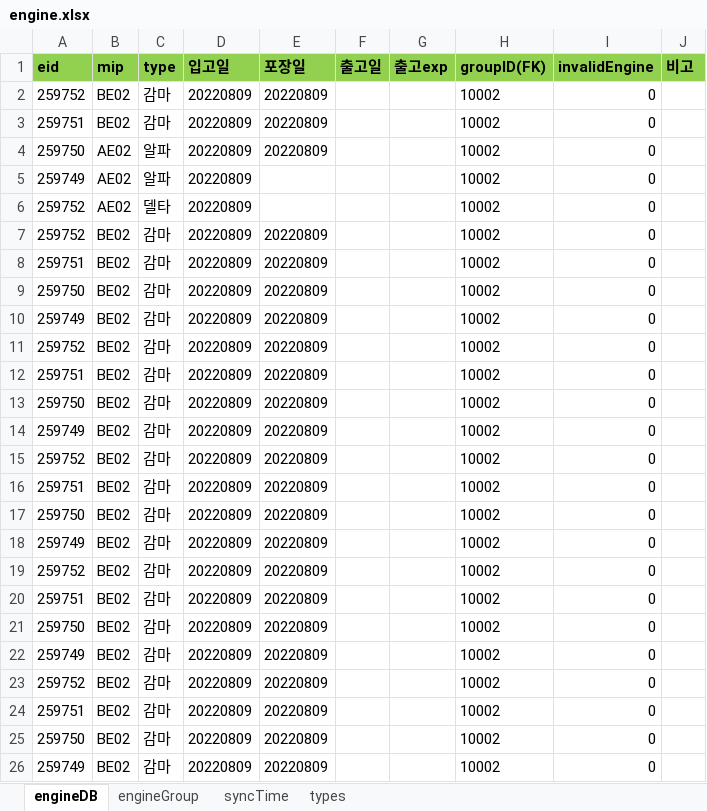
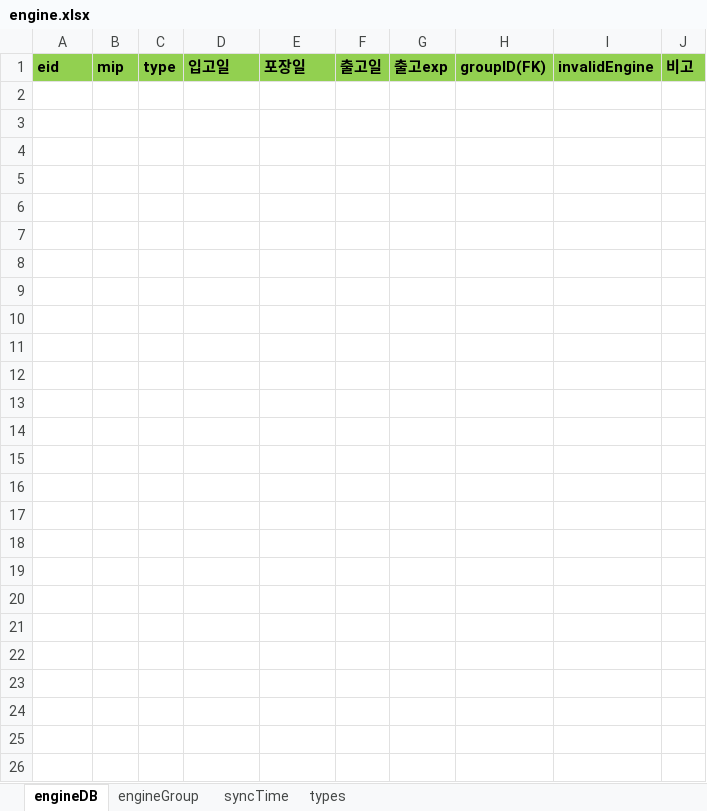
Before and after one commit to Hojun1123/InventoryManagement, an Excel workbook: DB/engine.xlsx, sheet engineDB, drawn as a sheet; values as stored, in another font and other column widths than the file's, no borders; the diff names each change by its address in the sheet, - before the commit and + after, or states it on an @@ line.

```diff
--- a/DB/engine.xlsx (sheet engineDB)
+++ b/DB/engine.xlsx (sheet engineDB)
-row 2: 259752 | BE02 | 감마 | 20220809 | 20220809 |  |  | 10002 | 0
-row 3: 259751 | BE02 | 감마 | 20220809 | 20220809 |  |  | 10002 | 0
-row 4: 259750 | AE02 | 알파 | 20220809 | 20220809 |  |  | 10002 | 0
-row 5: 259749 | AE02 | 알파 | 20220809 |  |  |  | 10002 | 0
-row 6: 259752 | AE02 | 델타 | 20220809 |  |  |  | 10002 | 0
-row 7: 259752 | BE02 | 감마 | 20220809 | 20220809 |  |  | 10002 | 0
-row 8: 259751 | BE02 | 감마 | 20220809 | 20220809 |  |  | 10002 | 0
-row 9: 259750 | BE02 | 감마 | 20220809 | 20220809 |  |  | 10002 | 0
-row 10: 259749 | BE02 | 감마 | 20220809 | 20220809 |  |  | 10002 | 0
-row 11: 259752 | BE02 | 감마 | 20220809 | 20220809 |  |  | 10002 | 0
-row 12: 259751 | BE02 | 감마 | 20220809 | 20220809 |  |  | 10002 | 0
-row 13: 259750 | BE02 | 감마 | 20220809 | 20220809 |  |  | 10002 | 0
-row 14: 259749 | BE02 | 감마 | 20220809 | 20220809 |  |  | 10002 | 0
-row 15: 259752 | BE02 | 감마 | 20220809 | 20220809 |  |  | 10002 | 0
-row 16: 259751 | BE02 | 감마 | 20220809 | 20220809 |  |  | 10002 | 0
-row 17: 259750 | BE02 | 감마 | 20220809 | 20220809 |  |  | 10002 | 0
-row 18: 259749 | BE02 | 감마 | 20220809 | 20220809 |  |  | 10002 | 0
-row 19: 259752 | BE02 | 감마 | 20220809 | 20220809 |  |  | 10002 | 0
-row 20: 259751 | BE02 | 감마 | 20220809 | 20220809 |  |  | 10002 | 0
-row 21: 259750 | BE02 | 감마 | 20220809 | 20220809 |  |  | 10002 | 0
-row 22: 259749 | BE02 | 감마 | 20220809 | 20220809 |  |  | 10002 | 0
-row 23: 259752 | BE02 | 감마 | 20220809 | 20220809 |  |  | 10002 | 0
-row 24: 259751 | BE02 | 감마 | 20220809 | 20220809 |  |  | 10002 | 0
-row 25: 259750 | BE02 | 감마 | 20220809 | 20220809 |  |  | 10002 | 0
-row 26: 259749 | BE02 | 감마 | 20220809 | 20220809 |  |  | 10002 | 0
```
Also changed, not shown: sheet syncTime, sheet engineGroup, DB/OwnedEngine.xlsx, DB/barcode.xlsx, 1 other file.
